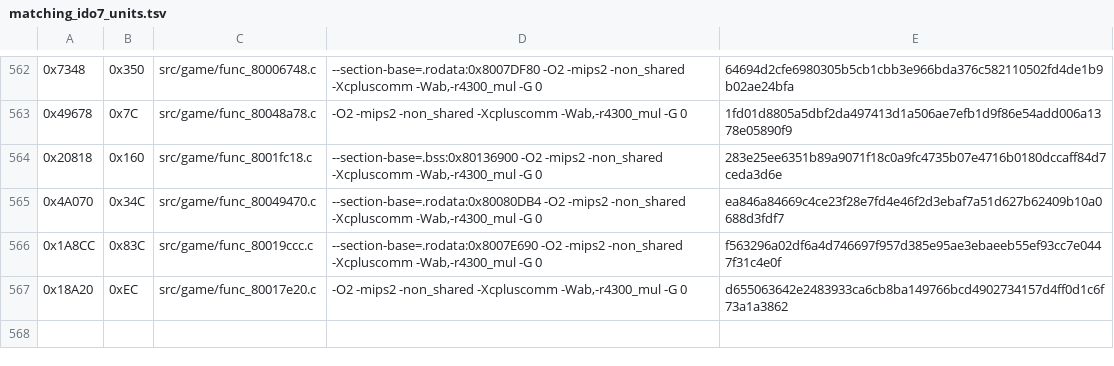
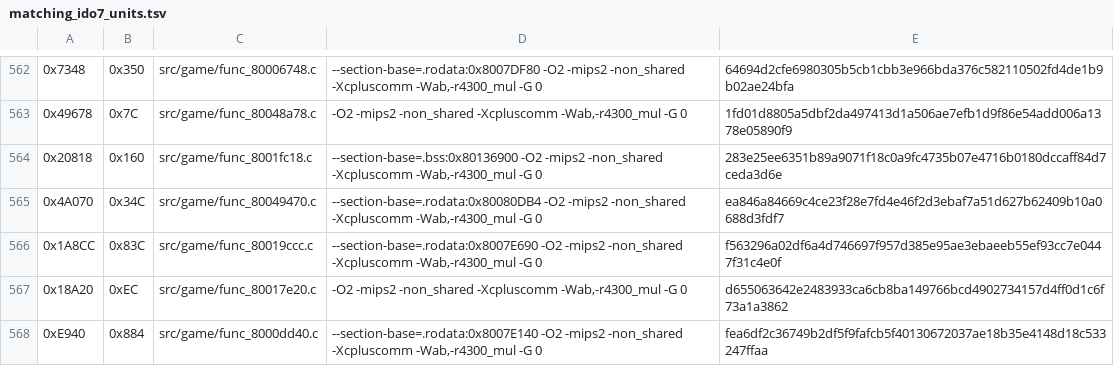
Before and after one commit to TheGh0stShip/Nagano-Winter-Olympics-98-N64, a TSV file: config/us/matching_ido7_units.tsv, drawn as a sheet; only a part is shown, gaps mark what is left out.

```diff
--- a/config/us/matching_ido7_units.tsv
+++ b/config/us/matching_ido7_units.tsv
@@ -567 +567,2 @@
 0x18A20	0xEC	src/game/func_80017e20.c	-O2 -mips2 -non_shared -Xcpluscomm -Wab,-r4300_mul -G 0	d655063642e2483933ca6cb8ba149766bcd4902734157d4ff0d1c6f73a1a3862
+0xE940	0x884	src/game/func_8000dd40.c	--section-base=.rodata:0x8007E140 -O2 -mips2 -non_shared -Xcpluscomm -Wab,-r4300_mul -G 0	fea6df2c36749b2df5f9fafcb5f40130672037ae18b35e4148d18c533247ffaa
```
Also changed, not shown: config/us/matching_ido_units.tsv, 5 other files.
